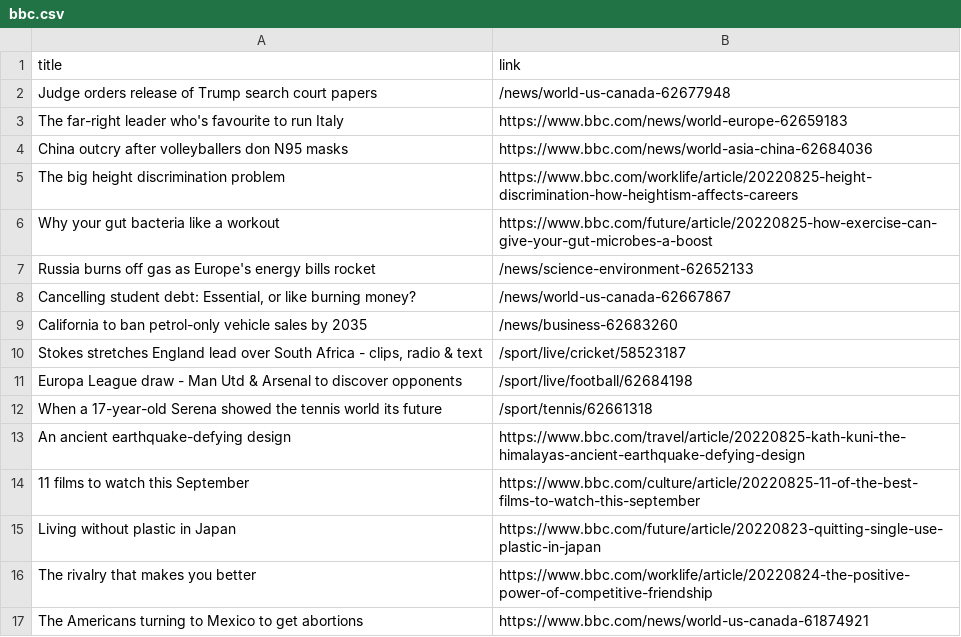
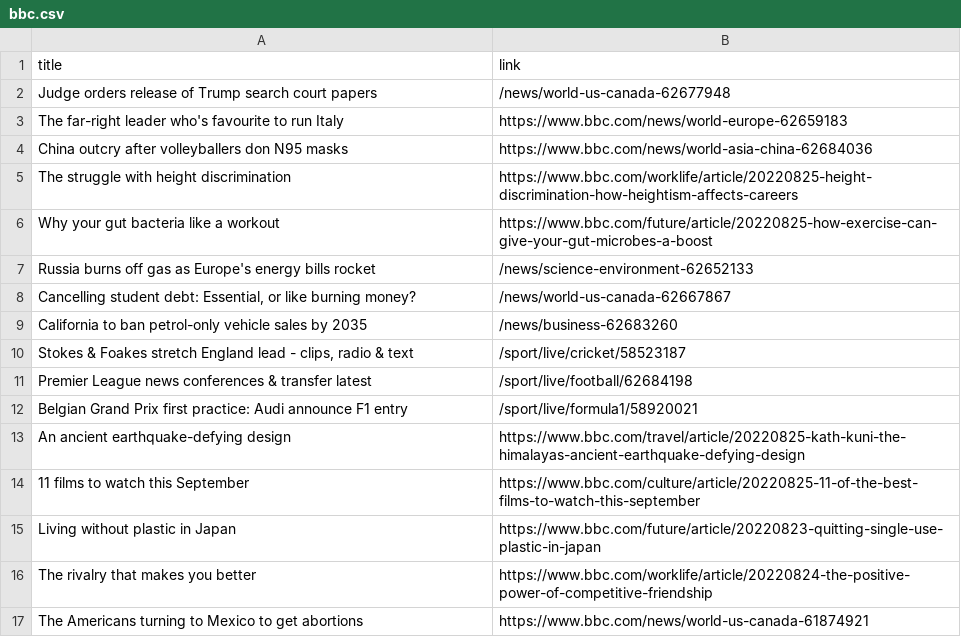
Before and after one commit to carolinaszv/automatic-scraper-bbc, a CSV file: bbc.csv, drawn as a sheet; only a part is shown.

```diff
--- a/bbc.csv
+++ b/bbc.csv
@@ -4,3 +4,3 @@ The far-right leader who's favourite to run Italy,https://www.bbc.com/news/world
 China outcry after volleyballers don N95 masks,https://www.bbc.com/news/world-asia-china-62684036
-The big height discrimination problem,https://www.bbc.com/worklife/article/20220825-height-discrimination-how-heightism-affects-careers
+The struggle with height discrimination,https://www.bbc.com/worklife/article/20220825-height-discrimination-how-heightism-affects-careers
 Why your gut bacteria like a workout,https://www.bbc.com/future/article/20220825-how-exercise-can-give-your-gut-microbes-a-boost
@@ -9,5 +9,5 @@ Russia burns off gas as Europe's energy bills rocket,/news/science-environment-6
 California to ban petrol-only vehicle sales by 2035,/news/business-62683260
-"Stokes stretches England lead over South Africa - clips, radio & text",/sport/live/cricket/58523187
-Europa League draw - Man Utd & Arsenal to discover opponents,/sport/live/football/62684198
-When a 17-year-old Serena showed the tennis world its future,/sport/tennis/62661318
+"Stokes & Foakes stretch England lead - clips, radio & text",/sport/live/cricket/58523187
+Premier League news conferences & transfer latest,/sport/live/football/62684198
+Belgian Grand Prix first practice: Audi announce F1 entry,/sport/live/formula1/58920021
 An ancient earthquake-defying design,https://www.bbc.com/travel/article/20220825-kath-kuni-the-himalayas-ancient-earthquake-defying-design
```
